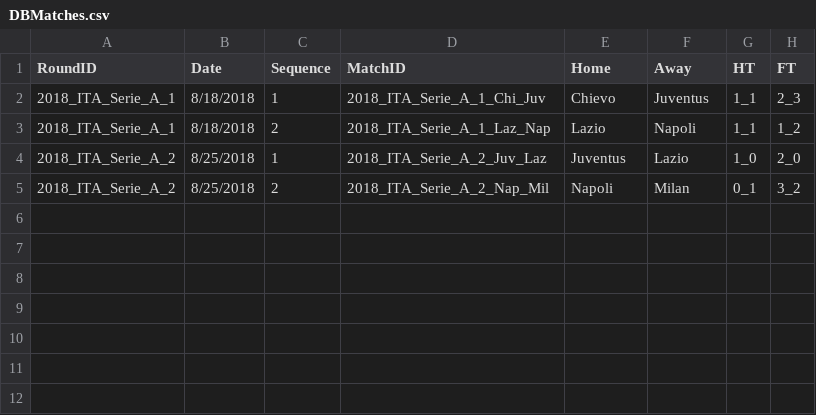
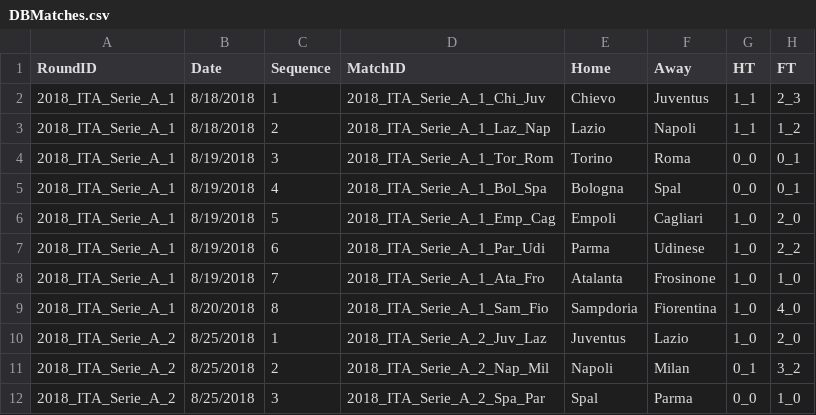
Before and after one commit to MikeyBronowski/j, a CSV file: DATA/DBMatches.csv, drawn as a sheet; the diff names each change by its address in the sheet, - before the commit and + after, or states it on an @@ line.

Commit message:
Updated Serie A 2018/2019 #1

```diff
--- a/DATA/DBMatches.csv
+++ b/DATA/DBMatches.csv
+row 4: 2018_ITA_Serie_A_1 | 8/19/2018 | 3 | 2018_ITA_Serie_A_1_Tor_Rom | Torino | Roma | 0_0 | 0_1
+row 5: 2018_ITA_Serie_A_1 | 8/19/2018 | 4 | 2018_ITA_Serie_A_1_Bol_Spa | Bologna | Spal | 0_0 | 0_1
+row 6: 2018_ITA_Serie_A_1 | 8/19/2018 | 5 | 2018_ITA_Serie_A_1_Emp_Cag | Empoli | Cagliari | 1_0 | 2_0
+row 7: 2018_ITA_Serie_A_1 | 8/19/2018 | 6 | 2018_ITA_Serie_A_1_Par_Udi | Parma | Udinese | 1_0 | 2_2
+row 8: 2018_ITA_Serie_A_1 | 8/19/2018 | 7 | 2018_ITA_Serie_A_1_Ata_Fro | Atalanta | Frosinone | 1_0 | 1_0
+row 9: 2018_ITA_Serie_A_1 | 8/20/2018 | 8 | 2018_ITA_Serie_A_1_Sam_Fio | Sampdoria | Fiorentina | 1_0 | 4_0
+row 12: 2018_ITA_Serie_A_2 | 8/25/2018 | 3 | 2018_ITA_Serie_A_2_Spa_Par | Spal | Parma | 0_0 | 1_0
```
Also changed, not shown: 2 other files.
